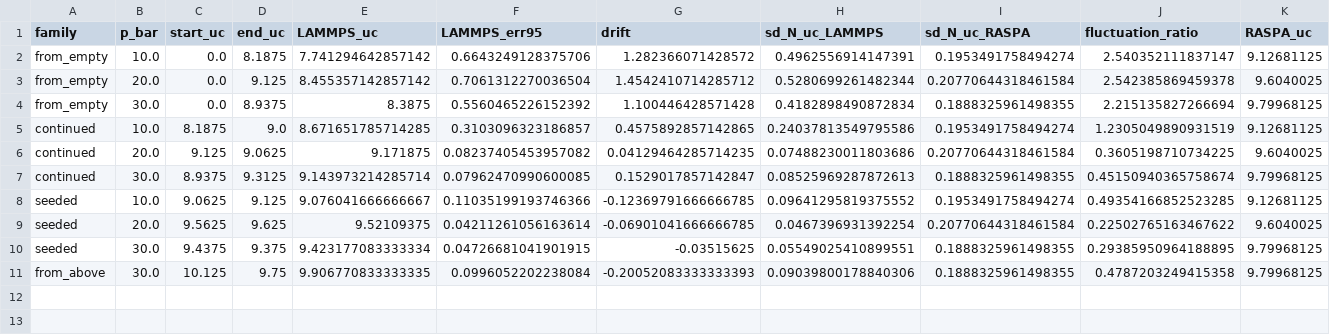
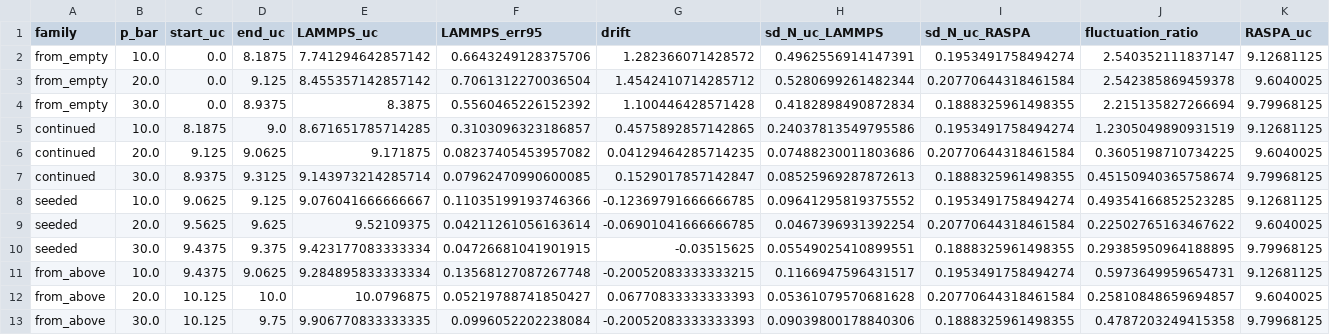
Before and after one commit to arkrist/gcmc-mil53, a CSV file: results/crosscheck_gcmc_summary.csv, drawn as a sheet; only a part is shown; rows hold the shown columns only; the diff names each change by its address in the sheet, - before the commit and + after, or states it on an @@ line.

Commit message:
Phase 4 complete: RASPA inside the two-sided LAMMPS bracket at all three pressures
- energies agree to 0.002 %; loadings consistent but not confirmed to RASPA's
  precision, because LAMMPS's N is nearly frozen (sd 0.23-0.49x RASPA's) and
  runs keep memory of their starting configuration
- brackets: 9.18+/-0.10, 9.80+/-0.28, 9.67+/-0.24 vs RASPA 9.127/9.604/9.800
- docs/phase4_crosscheck.md with protocol, k-space parameters and verdict

```diff
--- a/results/crosscheck_gcmc_summary.csv
+++ b/results/crosscheck_gcmc_summary.csv
+row 11: from_above | 10.0 | 9.4375 | 9.0625 | 9.284895833333334 | 0.13568127087267748 | -0.20052083333333215 | 0.1166947596431517 | 0.1953491758494274 | 0.5973649959654731 | 9.12681125
+row 12: from_above | 20.0 | 10.125 | 10.0 | 10.0796875 | 0.05219788741850427 | 0.06770833333333393 | 0.05361079570681628 | 0.20770644318461584 | 0.25810848659694857 | 9.6040025
```
Also changed, not shown: 2 other files.
